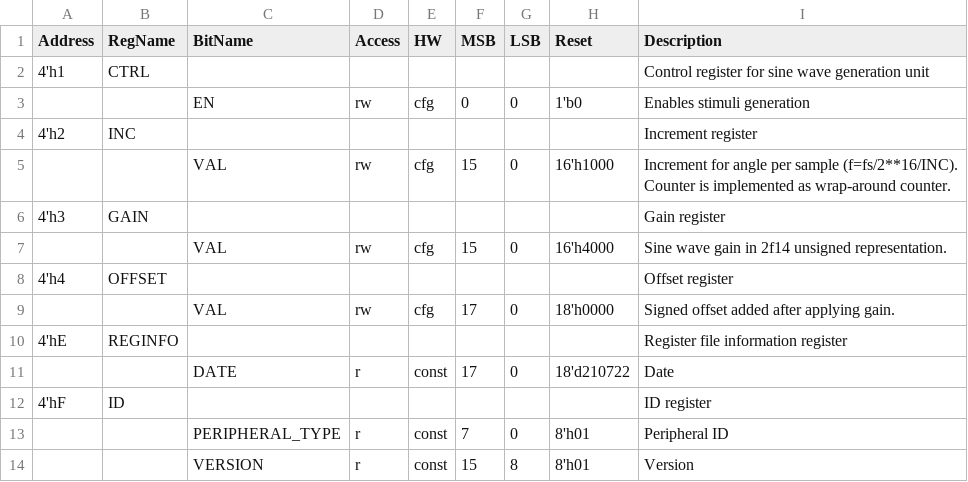
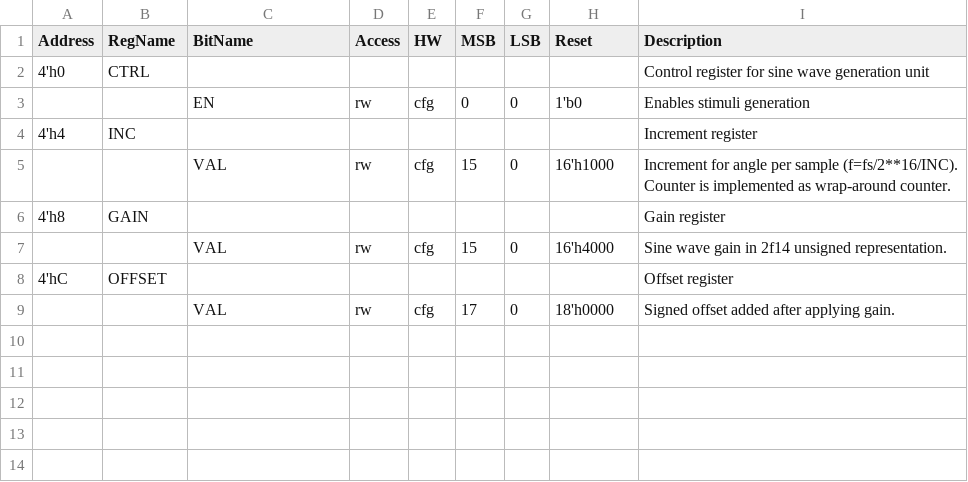
Before and after one commit to semify-eda/waveform-generator, a CSV file: design/wfg_stim_sine/data/wfg_stim_sine_reg.csv, drawn as a sheet.

```diff
--- a/design/wfg_stim_sine/data/wfg_stim_sine_reg.csv
+++ b/design/wfg_stim_sine/data/wfg_stim_sine_reg.csv
@@ -1,14 +1,9 @@
 Address,RegName,BitName,Access,HW,MSB,LSB,Reset,Description
-4'h1,CTRL,,,,,,,Control register for sine wave generation unit
+4'h0,CTRL,,,,,,,Control register for sine wave generation unit
 ,,EN,rw,cfg,0,0,1'b0,Enables stimuli generation
-4'h2,INC,,,,,,,Increment register
+4'h4,INC,,,,,,,Increment register
 ,,VAL,rw,cfg,15,0,16'h1000,Increment for angle per sample (f=fs/2**16/INC). Counter is implemented as wrap-around counter.
-4'h3,GAIN,,,,,,,Gain register
+4'h8,GAIN,,,,,,,Gain register
 ,,VAL,rw,cfg,15,0,16'h4000,Sine wave gain in 2f14 unsigned representation.
-4'h4,OFFSET,,,,,,,Offset register
+4'hC,OFFSET,,,,,,,Offset register
 ,,VAL,rw,cfg,17,0,18'h0000,Signed offset added after applying gain.
-4'hE,REGINFO,,,,,,,Register file information register
-,,DATE,r,const,17,0,18'd210722,Date
-4'hF,ID,,,,,,,ID register
-,,PERIPHERAL_TYPE,r,const,7,0,8'h01,Peripheral ID
-,,VERSION,r,const,15,8,8'h01,Version
```
Also changed, not shown: design/wfg_core/data/wfg_core_reg.csv, design/wfg_drive_spi/data/wfg_drive_spi_reg.csv, 27 other files.
